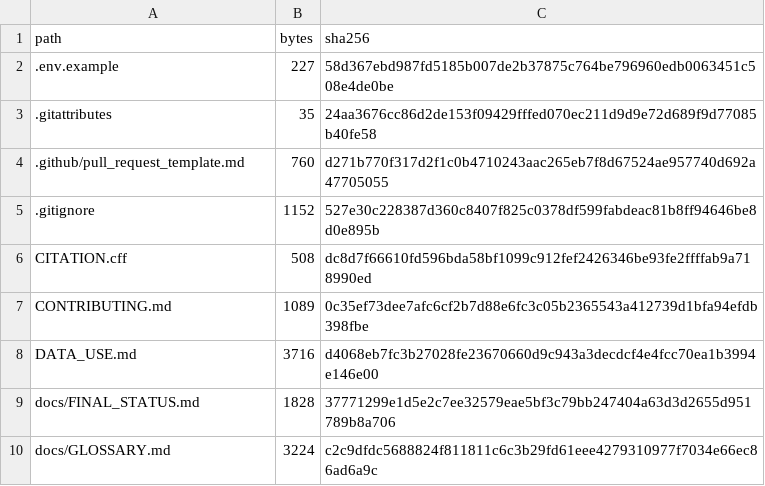
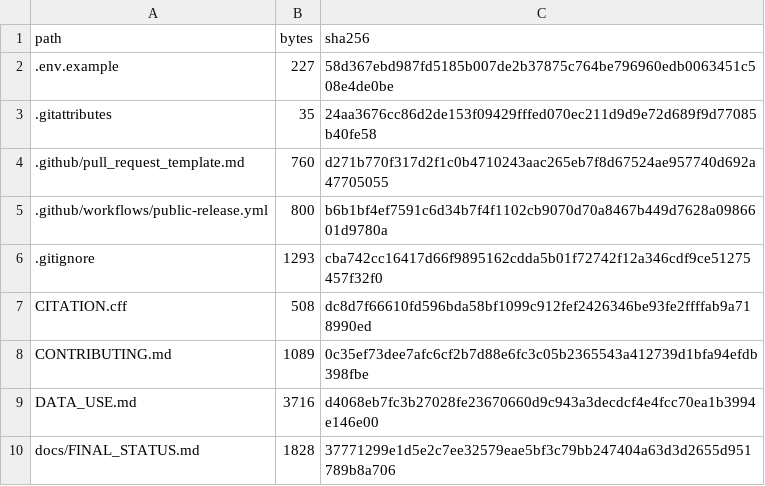
Before and after one commit to rijulgupta4/OpenOx, a CSV file: PUBLIC_RELEASE_MANIFEST.csv, drawn as a sheet; only a part is shown; the shorter side is filled out with more unchanged rows; the diff covers the shown part only.

Commit message:
Harden public release tooling

```diff
--- a/PUBLIC_RELEASE_MANIFEST.csv
+++ b/PUBLIC_RELEASE_MANIFEST.csv
@@ -4,3 +4,4 @@ path,bytes,sha256
 .github/pull_request_template.md,760,d271b770f317d2f1c0b4710243aac265eb7f8d67524ae957740d692a47705055
-.gitignore,1152,527e30c228387d360c8407f825c0378df599fabdeac81b8ff94646be8d0e895b
+.github/workflows/public-release.yml,800,b6b1bf4ef7591c6d34b7f4f1102cb9070d70a8467b449d7628a0986601d9780a
+.gitignore,1293,cba742cc16417d66f9895162cdda5b01f72742f12a346cdf9ce51275457f32f0
 CITATION.cff,508,dc8d7f66610fd596bda58bf1099c912fef2426346be93fe2ffffab9a718990ed
```
Also changed, not shown: 2 added rows and 24 edited cells elsewhere in this file, 16 other files.
